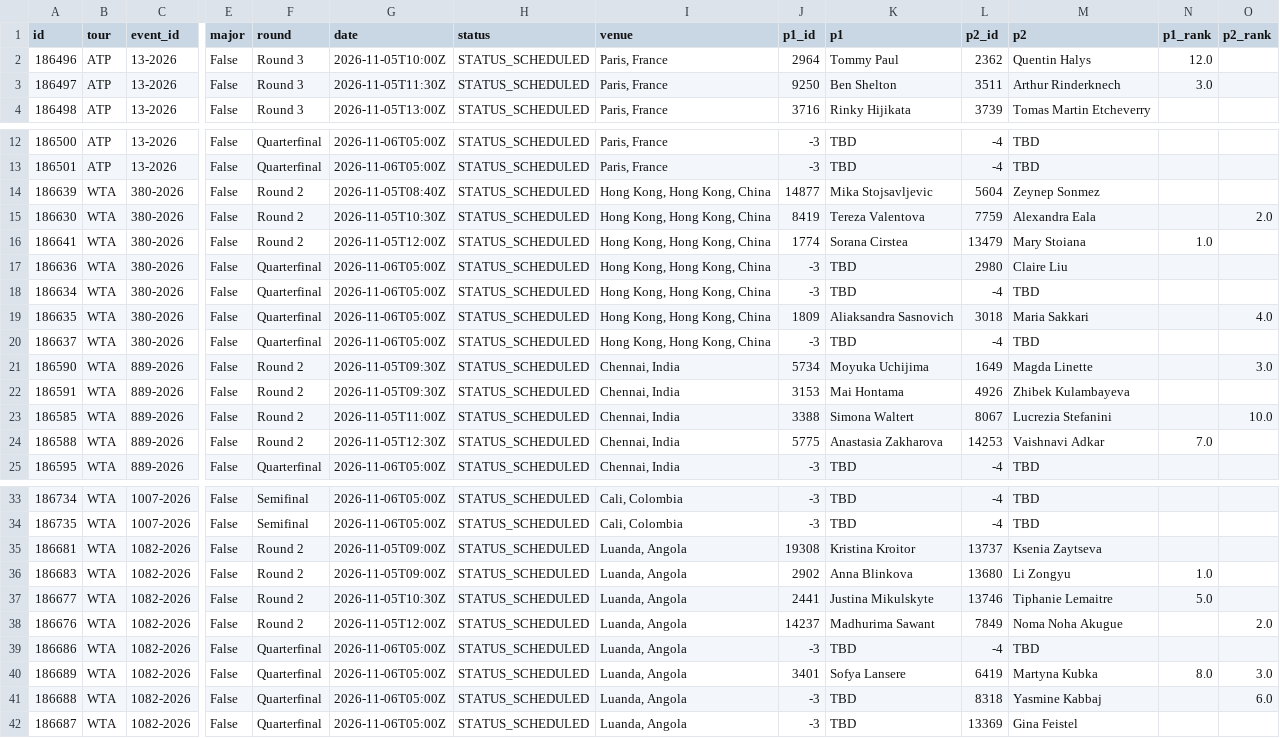
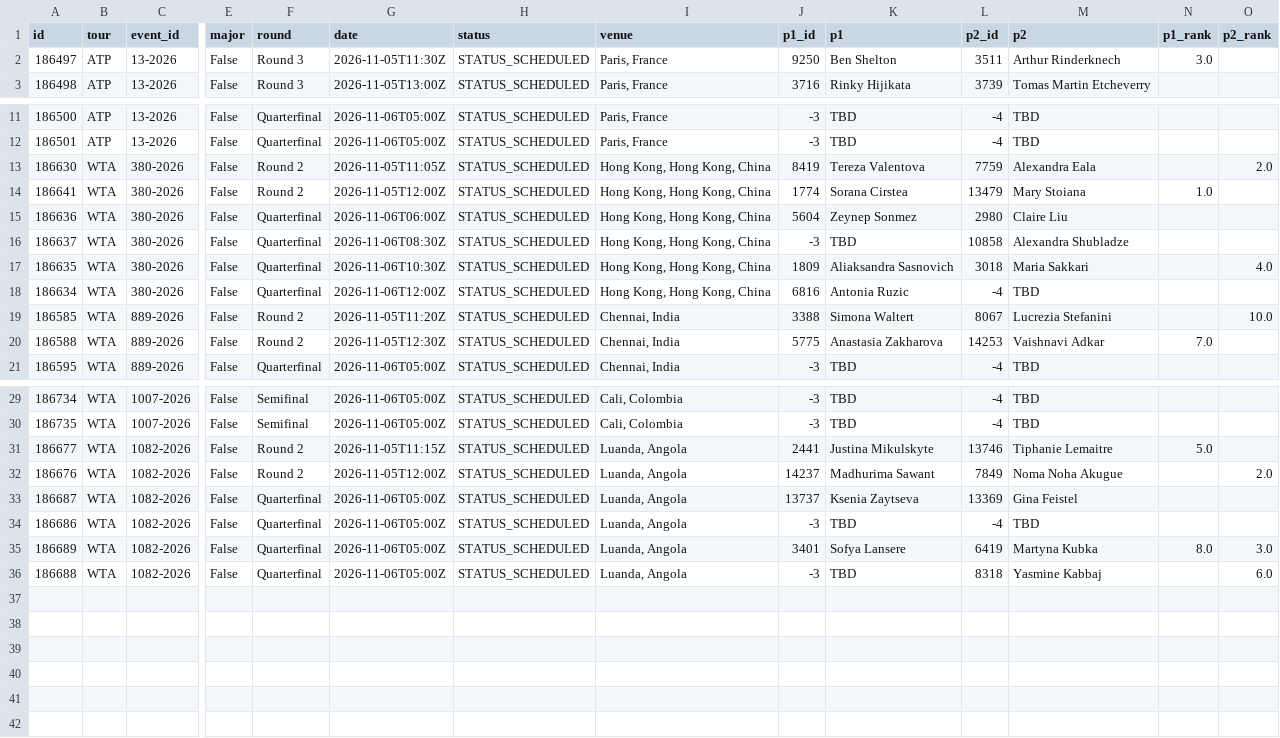
Before and after one commit to tessoncharles-sys/paris-data, a CSV file: data/raw/tennis/schedule.csv, drawn as a sheet; only a part is shown, gaps mark what is left out; removed rows and columns are numbered as before the commit, all else as after; rows hold the shown columns only; the diff names each change by its address in the sheet, - before the commit and + after, or states it on an @@ line.

```diff
--- a/data/raw/tennis/schedule.csv
+++ b/data/raw/tennis/schedule.csv
-row 2: 186496 | ATP | 13-2026 | False | Round 3 | 2026-11-05T10:00Z | STATUS_SCHEDULED | Paris, France | 2964 | Tommy Paul | 2362 | Quentin Halys | 12.0
-row 14: 186639 | WTA | 380-2026 | False | Round 2 | 2026-11-05T08:40Z | STATUS_SCHEDULED | Hong Kong, Hong Kong, China | 14877 | Mika Stojsavljevic | 5604 | Zeynep Sonmez
-G13 (date): 2026-11-05T10:30Z
+G13 (date): 2026-11-05T11:05Z
-G15 (date): 2026-11-06T05:00Z
+G15 (date): 2026-11-06T06:00Z
-J15 (p1_id): -3
+J15 (p1_id): 5604
-K15 (p1): TBD
+K15 (p1): Zeynep Sonmez
-A16 (id): 186634
+A16 (id): 186637
-G16 (date): 2026-11-06T05:00Z
+G16 (date): 2026-11-06T08:30Z
-L16 (p2_id): -4
+L16 (p2_id): 10858
-M16 (p2): TBD
+M16 (p2): Alexandra Shubladze
-G17 (date): 2026-11-06T05:00Z
+G17 (date): 2026-11-06T10:30Z
-A18 (id): 186637
+A18 (id): 186634
-G18 (date): 2026-11-06T05:00Z
+G18 (date): 2026-11-06T12:00Z
-J18 (p1_id): -3
+J18 (p1_id): 6816
-K18 (p1): TBD
+K18 (p1): Antonia Ruzic
-row 21: 186590 | WTA | 889-2026 | False | Round 2 | 2026-11-05T09:30Z | STATUS_SCHEDULED | Chennai, India | 5734 | Moyuka Uchijima | 1649 | Magda Linette |  | 3.0
-row 22: 186591 | WTA | 889-2026 | False | Round 2 | 2026-11-05T09:30Z | STATUS_SCHEDULED | Chennai, India | 3153 | Mai Hontama | 4926 | Zhibek Kulambayeva
-G19 (date): 2026-11-05T11:00Z
+G19 (date): 2026-11-05T11:20Z
-row 35: 186681 | WTA | 1082-2026 | False | Round 2 | 2026-11-05T09:00Z | STATUS_SCHEDULED | Luanda, Angola | 19308 | Kristina Kroitor | 13737 | Ksenia Zaytseva
-row 36: 186683 | WTA | 1082-2026 | False | Round 2 | 2026-11-05T09:00Z | STATUS_SCHEDULED | Luanda, Angola | 2902 | Anna Blinkova | 13680 | Li Zongyu | 1.0
-G31 (date): 2026-11-05T10:30Z
+G31 (date): 2026-11-05T11:15Z
+row 33: 186687 | WTA | 1082-2026 | False | Quarterfinal | 2026-11-06T05:00Z | STATUS_SCHEDULED | Luanda, Angola | 13737 | Ksenia Zaytseva | 13369 | Gina Feistel
-row 42: 186687 | WTA | 1082-2026 | False | Quarterfinal | 2026-11-06T05:00Z | STATUS_SCHEDULED | Luanda, Angola | -3 | TBD | 13369 | Gina Feistel
```
Also changed, not shown: data/raw/handball/results.csv, 6 other files.
